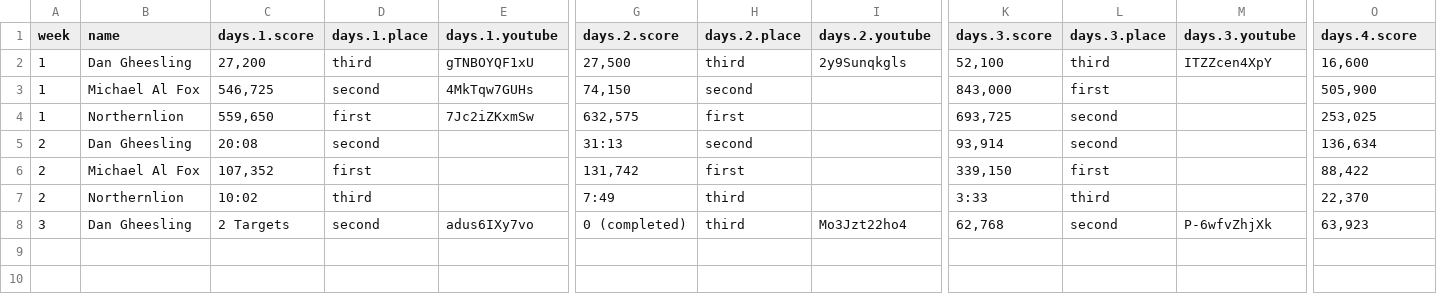
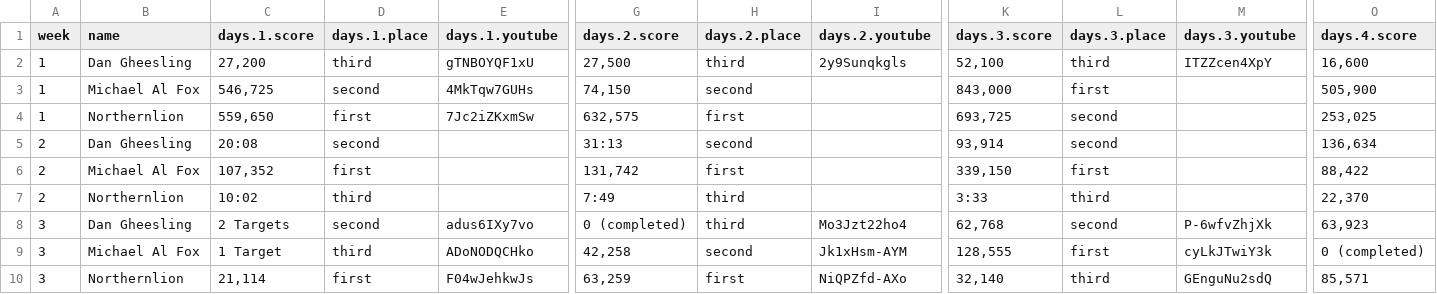
Before and after one commit to jmschneider/goldengoblet, a CSV file: src/data/score.csv, drawn as a sheet; only a part is shown, gaps mark what is left out; rows hold the shown columns only; the diff names each change by its address in the sheet, - before the commit and + after, or states it on an @@ line.

```diff
--- a/src/data/score.csv
+++ b/src/data/score.csv
+row 9: 3 | Michael Al Fox | 1 Target | third | ADoNODQCHko | 42,258 | second | Jk1xHsm-AYM | 128,555 | first | cyLkJTwiY3k | 0 (completed)
+row 10: 3 | Northernlion | 21,114 | first | F04wJehkwJs | 63,259 | first | NiQPZfd-AXo | 32,140 | third | GEnguNu2sdQ | 85,571
```
Also changed, not shown: 3 other files.
